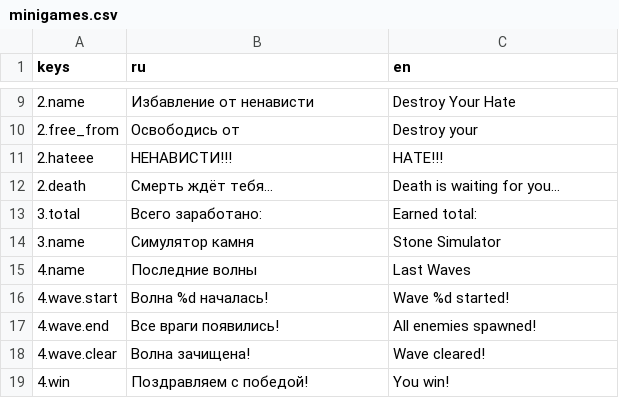
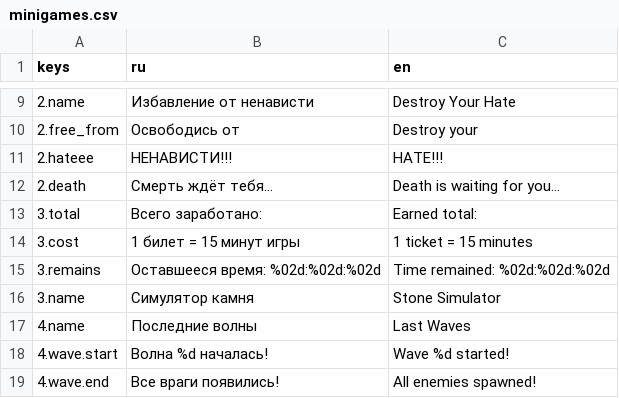
Before and after one commit to Diamond-Studio-GAMES/alpha-platformer2, a CSV file: misc/translations/minigames.csv, drawn as a sheet; only a part is shown, gaps mark what is left out; the shorter side is filled out with more unchanged rows.

Commit message:
Add tickets to Stone Simulator

```diff
--- a/misc/translations/minigames.csv
+++ b/misc/translations/minigames.csv
@@ -13,2 +13,4 @@ keys,ru,en
 3.total,Всего заработано:,Earned total:
+3.cost,1 билет = 15 минут игры,1 ticket = 15 minutes
+3.remains,Оставшееся время: %02d:%02d:%02d,Time remained: %02d:%02d:%02d
 3.name,Симулятор камня,Stone Simulator
```
Also changed, not shown: 5 other files.
